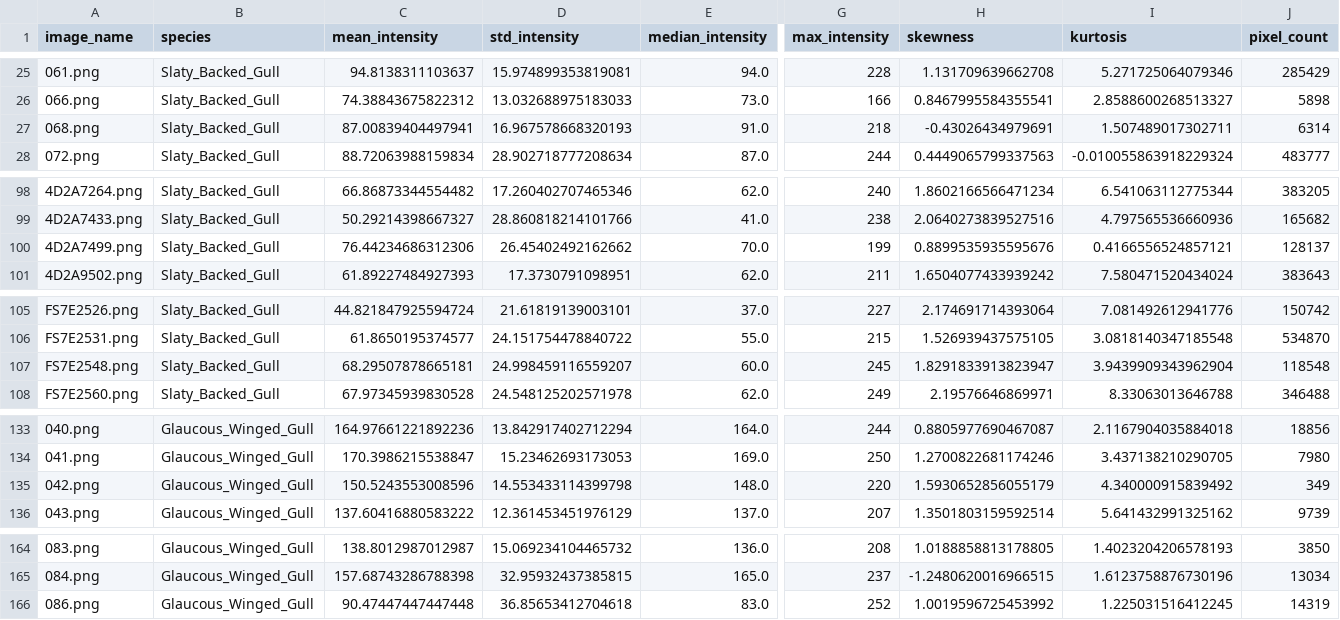
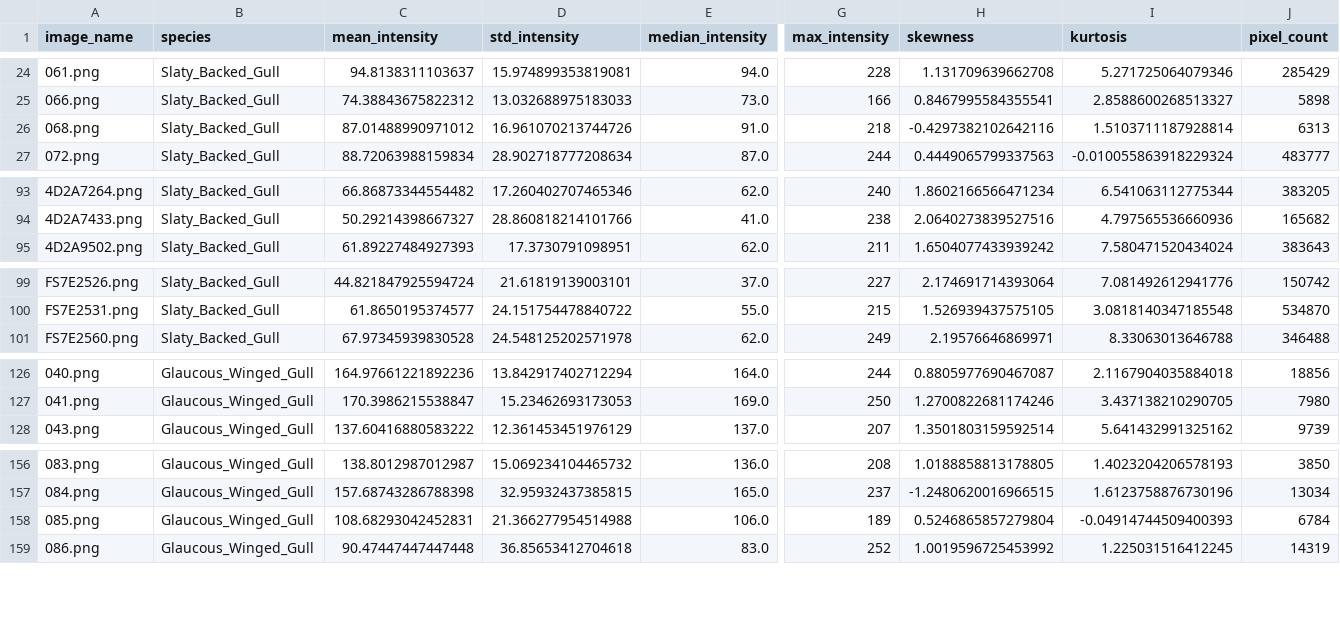
Before and after one commit to Aravindh4404/FYPSeagullClassification01, a CSV file: Features_Analysis/Intensity/Intensity_Results/wing_intensity_analysis.csv, drawn as a sheet; only a part is shown, gaps mark what is left out; removed rows and columns are numbered as before the commit, all else as after; rows hold the shown columns only; the diff covers the shown part only; the diff names each change by its address in the sheet, - before the commit and + after, or states it on an @@ line.

```diff
--- a/Features_Analysis/Intensity/Intensity_Results/wing_intensity_analysis.csv
+++ b/Features_Analysis/Intensity/Intensity_Results/wing_intensity_analysis.csv
-C26 (mean_intensity): 87.00839404497941
+C26 (mean_intensity): 87.01488990971012
-D26 (std_intensity): 16.967578668320193
+D26 (std_intensity): 16.961070213744726
-H26 (skewness): -0.43026434979691
+H26 (skewness): -0.4297382102642116
-I26 (kurtosis): 1.507489017302711
+I26 (kurtosis): 1.5103711187928814
-J26 (pixel_count): 6314
+J26 (pixel_count): 6313
-row 100: 4D2A7499.png | Slaty_Backed_Gull | 76.44234686312306 | 26.45402492162662 | 70.0 | 199 | 0.8899535935595676 | 0.4166556524857121 | 128137
-row 107: FS7E2548.png | Slaty_Backed_Gull | 68.29507878665181 | 24.998459116559207 | 60.0 | 245 | 1.8291833913823947 | 3.9439909343962904 | 118548
-row 135: 042.png | Glaucous_Winged_Gull | 150.5243553008596 | 14.553433114399798 | 148.0 | 220 | 1.5930652856055179 | 4.340000915839492 | 349
+row 158: 085.png | Glaucous_Winged_Gull | 108.68293042452831 | 21.366277954514988 | 106.0 | 189 | 0.5246865857279804 | -0.04914744509400393 | 6784
```
Also changed, not shown: 3 added rows, 6 removed rows and 5 edited cells elsewhere in this file, Clustering/clustering_results/gmm_misclassified_points.csv, Clustering/clustering_results/kmeans_misclassified_points.csv, 45 other files.
